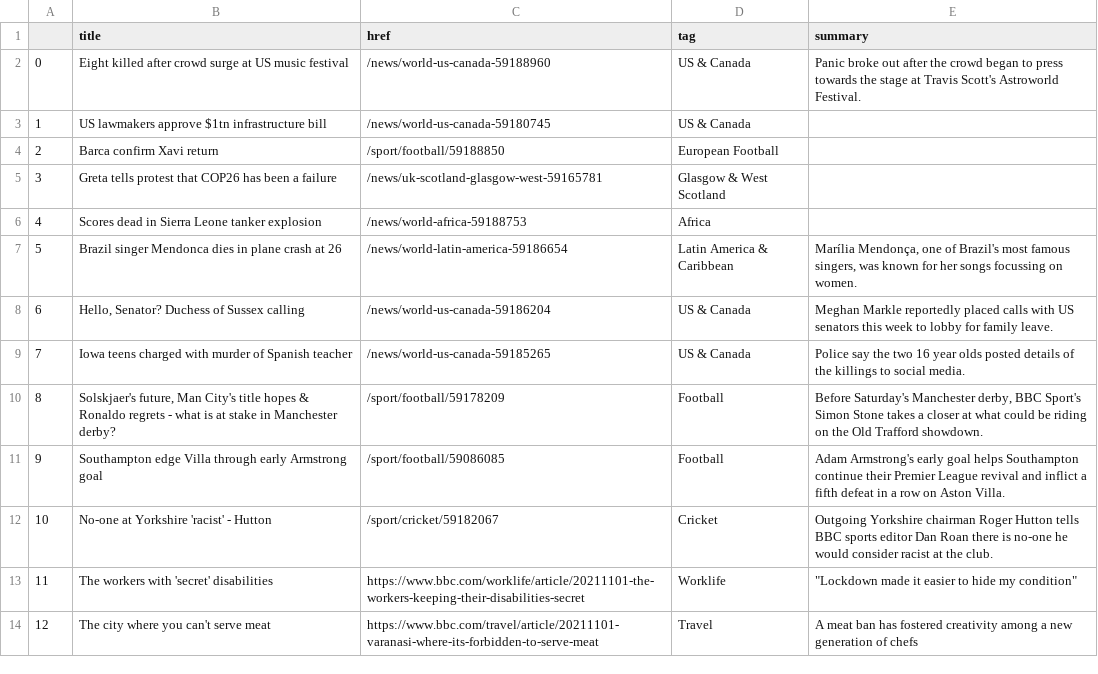
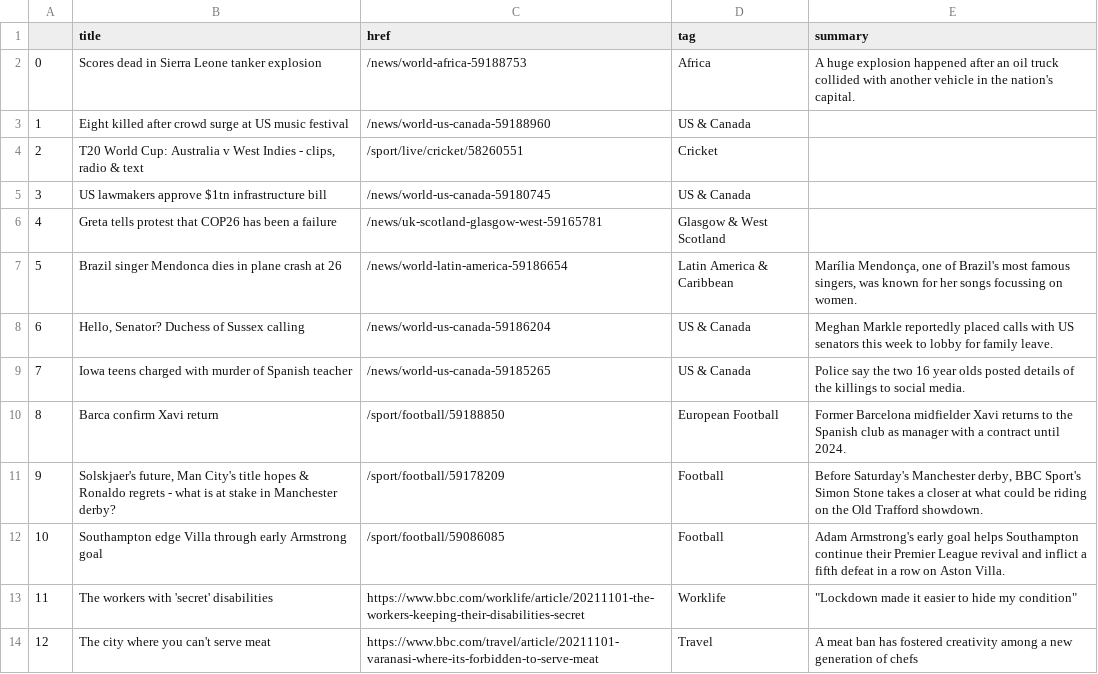
Before and after one commit to joaquin-rosado/automatic-scraper, a CSV file: bbc-headlines.csv, drawn as a sheet; only a part is shown.

```diff
--- a/bbc-headlines.csv
+++ b/bbc-headlines.csv
@@ -1,7 +1,7 @@
 ,title,href,tag,summary
-0,Eight killed after crowd surge at US music festival,/news/world-us-canada-59188960,US & Canada,Panic broke out after the crowd began to press towards the stage at Travis Scott's Astroworld Festival.
-1,US lawmakers approve $1tn infrastructure bill,/news/world-us-canada-59180745,US & Canada,
-2,Barca confirm Xavi return,/sport/football/59188850,European Football,
-3,Greta tells protest that COP26 has been a failure,/news/uk-scotland-glasgow-west-59165781,Glasgow & West Scotland,
-4,Scores dead in Sierra Leone tanker explosion,/news/world-africa-59188753,Africa,
+0,Scores dead in Sierra Leone tanker explosion,/news/world-africa-59188753,Africa,A huge explosion happened after an oil truck collided with another vehicle in the nation's capital.
+1,Eight killed after crowd surge at US music festival,/news/world-us-canada-59188960,US & Canada,
+2,"T20 World Cup: Australia v West Indies - clips, radio & text",/sport/live/cricket/58260551,Cricket,
+3,US lawmakers approve $1tn infrastructure bill,/news/world-us-canada-59180745,US & Canada,
+4,Greta tells protest that COP26 has been a failure,/news/uk-scotland-glasgow-west-59165781,Glasgow & West Scotland,
 5,Brazil singer Mendonca dies in plane crash at 26,/news/world-latin-america-59186654,Latin America & Caribbean,"Marília Mendonça, one of Brazil's most famous singers, was known for her songs focussing on women."
@@ -9,5 +9,5 @@
 7,Iowa teens charged with murder of Spanish teacher,/news/world-us-canada-59185265,US & Canada,Police say the two 16 year olds posted details of the killings to social media.
-8,"Solskjaer's future, Man City's title hopes & Ronaldo regrets - what is at stake in Manchester derby?",/sport/football/59178209,Football,"Before Saturday's Manchester derby, BBC Sport's Simon Stone takes a closer at what could be riding on the Old Trafford showdown."
-9,Southampton edge Villa through early Armstrong goal,/sport/football/59086085,Football,Adam Armstrong's early goal helps Southampton continue their Premier League revival and inflict a fifth defeat in a row on Aston Villa.
-10,No-one at Yorkshire 'racist' - Hutton,/sport/cricket/59182067,Cricket,Outgoing Yorkshire chairman Roger Hutton tells BBC sports editor Dan Roan there is no-one he would consider racist at the club.
+8,Barca confirm Xavi return,/sport/football/59188850,European Football,Former Barcelona midfielder Xavi returns to the Spanish club as manager with a contract until 2024.
+9,"Solskjaer's future, Man City's title hopes & Ronaldo regrets - what is at stake in Manchester derby?",/sport/football/59178209,Football,"Before Saturday's Manchester derby, BBC Sport's Simon Stone takes a closer at what could be riding on the Old Trafford showdown."
+10,Southampton edge Villa through early Armstrong goal,/sport/football/59086085,Football,Adam Armstrong's early goal helps Southampton continue their Premier League revival and inflict a fifth defeat in a row on Aston Villa.
 11,The workers with 'secret' disabilities,https://www.bbc.com/worklife/article/20211101-the-workers-keeping-their-disabilities-secret,Worklife,"""Lockdown made it easier to hide my condition"""
```
